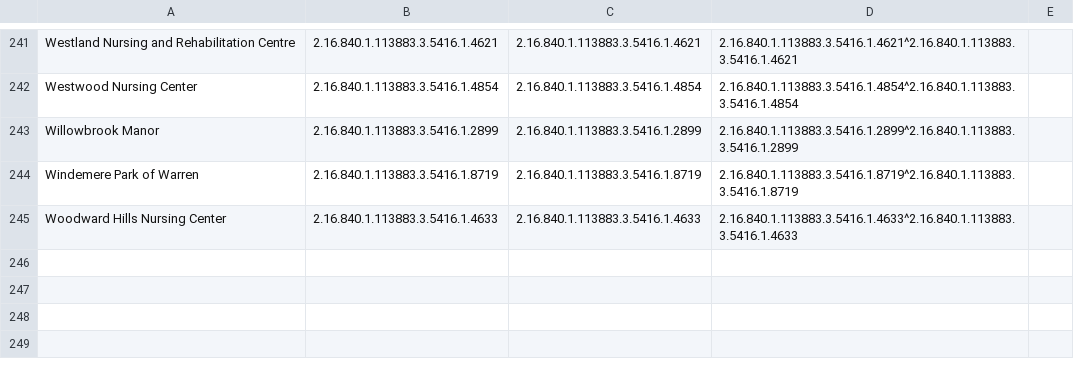
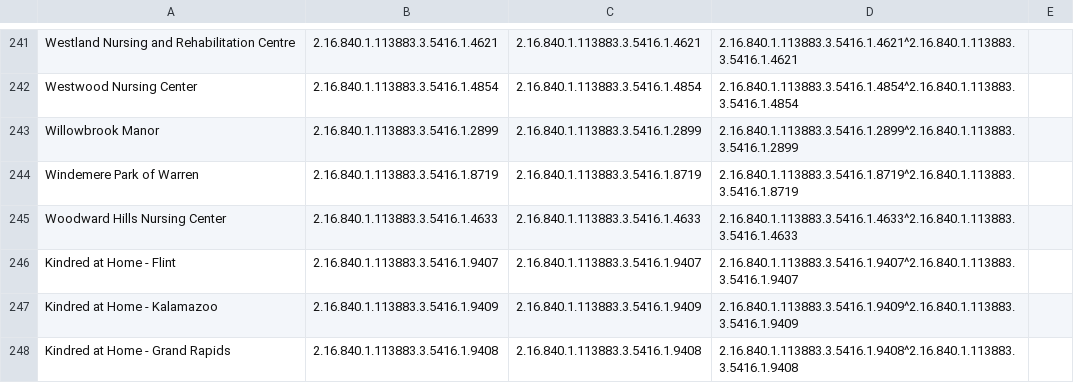
Before and after one commit to informationsoftworks/mihin, a CSV file: oids/snfs.csv, drawn as a sheet; only a part is shown, gaps mark what is left out.

Commit message:
MiHIN Sending Facility Crosswalk v100 11-8-18.xlsx

```diff
--- a/oids/snfs.csv
+++ b/oids/snfs.csv
@@ -245 +245,4 @@ Windemere Park of Warren,2.16.840.1.113883.3.5416.1.8719,2.16.840.1.113883.3.541
 Woodward Hills Nursing Center,2.16.840.1.113883.3.5416.1.4633,2.16.840.1.113883.3.5416.1.4633,2.16.840.1.113883.3.5416.1.4633^2.16.840.1.113883.3.5416.1.4633,,,,,,,,,
+Kindred at Home - Flint,2.16.840.1.113883.3.5416.1.9407,2.16.840.1.113883.3.5416.1.9407,2.16.840.1.113883.3.5416.1.9407^2.16.840.1.113883.3.5416.1.9407,,,,,,,,,
+Kindred at Home - Kalamazoo,2.16.840.1.113883.3.5416.1.9409,2.16.840.1.113883.3.5416.1.9409,2.16.840.1.113883.3.5416.1.9409^2.16.840.1.113883.3.5416.1.9409,,,,,,,,,
+Kindred at Home - Grand Rapids,2.16.840.1.113883.3.5416.1.9408,2.16.840.1.113883.3.5416.1.9408,2.16.840.1.113883.3.5416.1.9408^2.16.840.1.113883.3.5416.1.9408,,,,,,,,,
```
